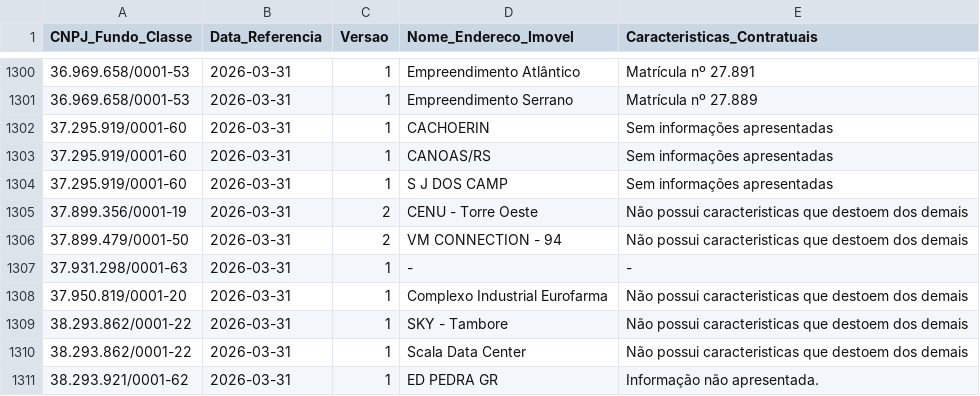
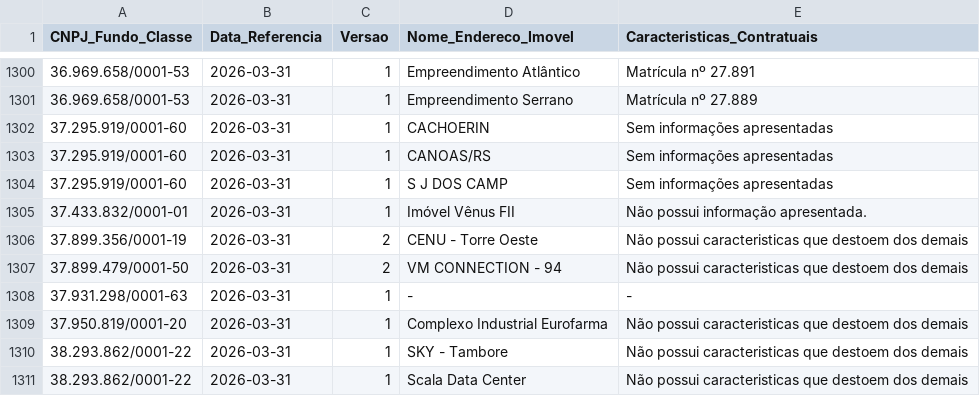
Before and after one commit to VBGVictor/CVM-FII-Data, a CSV file: output/dados_projeto/inf_trimestral_fii_2026/inf_trimestral_fii_imovel_renda_acabado_contrato_2026.csv, drawn as a sheet; only a part is shown, gaps mark what is left out; the shorter side is filled out with more unchanged rows.

```diff
--- a/output/dados_projeto/inf_trimestral_fii_2026/inf_trimestral_fii_imovel_renda_acabado_contrato_2026.csv
+++ b/output/dados_projeto/inf_trimestral_fii_2026/inf_trimestral_fii_imovel_renda_acabado_contrato_2026.csv
@@ -1304,2 +1304,3 @@ CNPJ_Fundo_Classe;Data_Referencia;Versao;Nome_Endereco_Imovel;Caracteristicas_Co
 37.295.919/0001-60;2026-03-31;1;S J DOS CAMP;Sem informações apresentadas
+37.433.832/0001-01;2026-03-31;1;Imóvel Vênus FII;Não possui informação apresentada.
 37.899.356/0001-19;2026-03-31;2;CENU - Torre Oeste;Não possui caracteristicas que destoem dos demais
```
Also changed, not shown: output/dados_projeto/datas_pagamento_dividendos.csv, output/dados_projeto/inf_trimestral_fii_2025/inf_trimestral_fii_imovel_renda_acabado_contrato_2025.csv, 34 other files.
